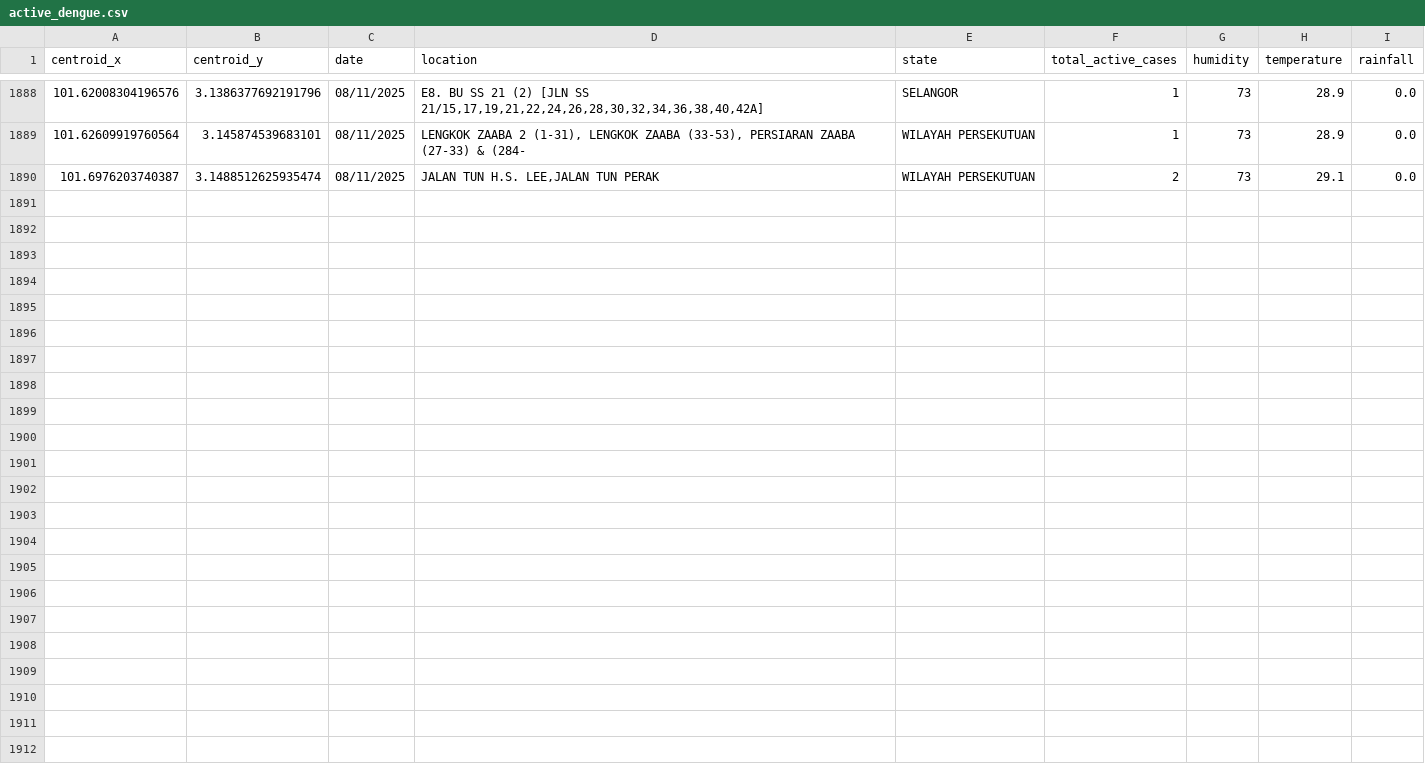
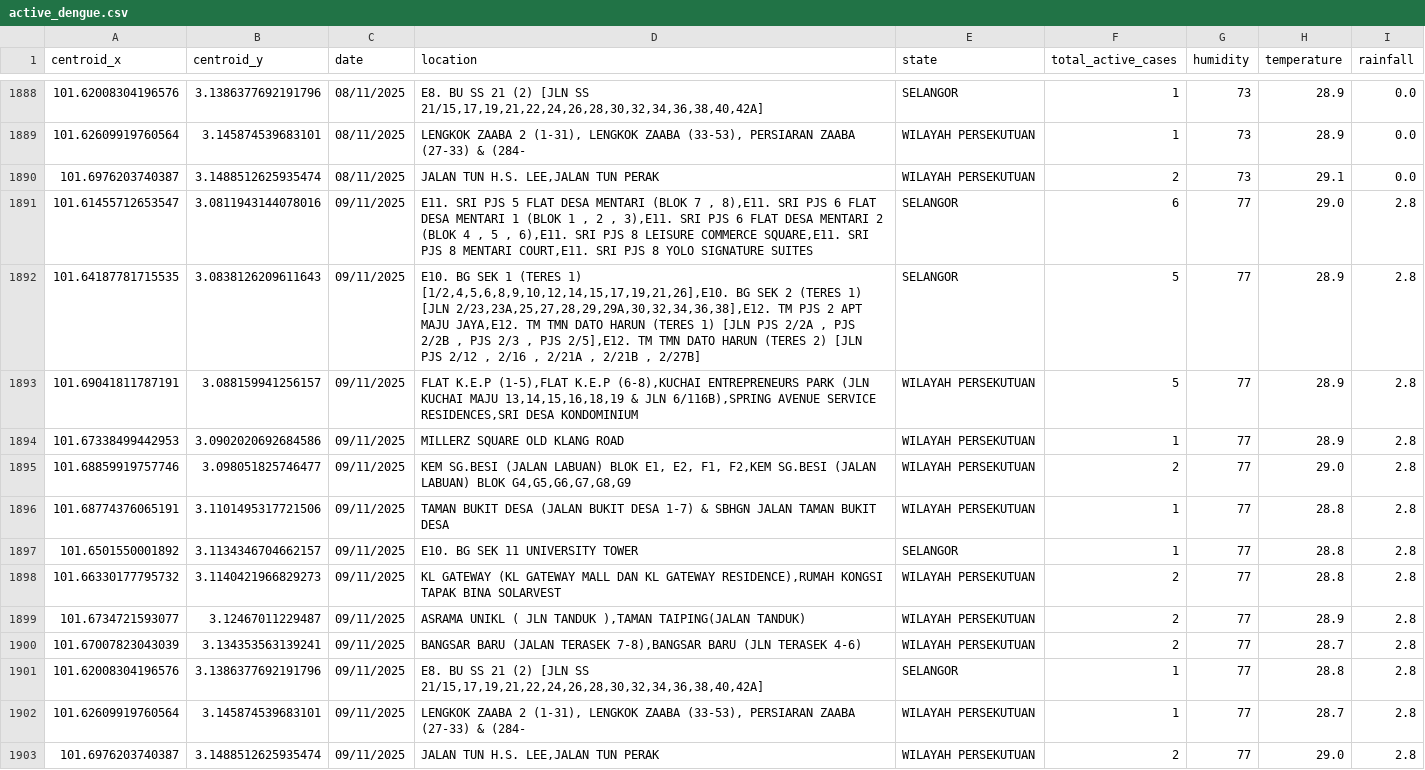
Before and after one commit to adamarbain/drone4dengue, a CSV file: daily-scrap-dengue-data/active_dengue.csv, drawn as a sheet; only a part is shown, gaps mark what is left out; the diff names each change by its address in the sheet, - before the commit and + after, or states it on an @@ line.

```diff
--- a/daily-scrap-dengue-data/active_dengue.csv
+++ b/daily-scrap-dengue-data/active_dengue.csv
+row 1891: 101.61455712653547 | 3.0811943144078016 | 09/11/2025 | E11. SRI PJS 5 FLAT DESA MENTARI (BLOK 7 , 8),E11. SRI PJS 6 FLAT DESA MENTARI 1 (BLOK 1 , 2 , 3),E11. SRI PJS 6 FLAT DESA MENTARI 2 (BLOK 4 , 5 , 6),E11. SRI PJS 8 LEISURE COMMERCE SQUARE,E11. SRI PJS 8 MENTARI COURT,E11. SRI PJS 8 YOLO SIGNATURE SUITES | SELANGOR | 6 | 77 | 29.0 | 2.8
+row 1892: 101.64187781715535 | 3.0838126209611643 | 09/11/2025 | E10. BG SEK 1 (TERES 1) [1/2,4,5,6,8,9,10,12,14,15,17,19,21,26],E10. BG SEK 2 (TERES 1) [JLN 2/23,23A,25,27,28,29,29A,30,32,34,36,38],E12. TM PJS 2 APT MAJU JAYA,E12. TM TMN DATO HARUN (TERES 1) [JLN PJS 2/2A , PJS 2/2B , PJS 2/3 , PJS 2/5],E12. TM TMN DATO HARUN (TERES 2) [JLN PJS 2/12 , 2/16 , 2/21A , 2/21B , 2/27B] | SELANGOR | 5 | 77 | 28.9 | 2.8
+row 1893: 101.69041811787191 | 3.088159941256157 | 09/11/2025 | FLAT K.E.P (1-5),FLAT K.E.P (6-8),KUCHAI ENTREPRENEURS PARK (JLN KUCHAI MAJU 13,14,15,16,18,19 & JLN 6/116B),SPRING AVENUE SERVICE RESIDENCES,SRI DESA KONDOMINIUM | WILAYAH PERSEKUTUAN | 5 | 77 | 28.9 | 2.8
+row 1894: 101.67338499442953 | 3.0902020692684586 | 09/11/2025 | MILLERZ SQUARE OLD KLANG ROAD | WILAYAH PERSEKUTUAN | 1 | 77 | 28.9 | 2.8
+row 1895: 101.68859919757746 | 3.098051825746477 | 09/11/2025 | KEM SG.BESI (JALAN LABUAN) BLOK E1, E2, F1, F2,KEM SG.BESI (JALAN LABUAN) BLOK G4,G5,G6,G7,G8,G9 | WILAYAH PERSEKUTUAN | 2 | 77 | 29.0 | 2.8
+row 1896: 101.68774376065191 | 3.1101495317721506 | 09/11/2025 | TAMAN BUKIT DESA (JALAN BUKIT DESA 1-7) & SBHGN JALAN TAMAN BUKIT DESA | WILAYAH PERSEKUTUAN | 1 | 77 | 28.8 | 2.8
+row 1897: 101.6501550001892 | 3.1134346704662157 | 09/11/2025 | E10. BG SEK 11 UNIVERSITY TOWER | SELANGOR | 1 | 77 | 28.8 | 2.8
+row 1898: 101.66330177795732 | 3.1140421966829273 | 09/11/2025 | KL GATEWAY (KL GATEWAY MALL DAN KL GATEWAY RESIDENCE),RUMAH KONGSI TAPAK BINA SOLARVEST | WILAYAH PERSEKUTUAN | 2 | 77 | 28.8 | 2.8
+row 1899: 101.6734721593077 | 3.12467011229487 | 09/11/2025 | ASRAMA UNIKL ( JLN TANDUK ),TAMAN TAIPING(JALAN TANDUK) | WILAYAH PERSEKUTUAN | 2 | 77 | 28.9 | 2.8
+row 1900: 101.67007823043039 | 3.134353563139241 | 09/11/2025 | BANGSAR BARU (JALAN TERASEK 7-8),BANGSAR BARU (JLN TERASEK 4-6) | WILAYAH PERSEKUTUAN | 2 | 77 | 28.7 | 2.8
+row 1901: 101.62008304196576 | 3.1386377692191796 | 09/11/2025 | E8. BU SS 21 (2) [JLN SS 21/15,17,19,21,22,24,26,28,30,32,34,36,38,40,42A] | SELANGOR | 1 | 77 | 28.8 | 2.8
+row 1902: 101.62609919760564 | 3.145874539683101 | 09/11/2025 | LENGKOK ZAABA 2 (1-31), LENGKOK ZAABA (33-53), PERSIARAN ZAABA (27-33) & (284- | WILAYAH PERSEKUTUAN | 1 | 77 | 28.7 | 2.8
+row 1903: 101.6976203740387 | 3.1488512625935474 | 09/11/2025 | JALAN TUN H.S. LEE,JALAN TUN PERAK | WILAYAH PERSEKUTUAN | 2 | 77 | 29.0 | 2.8
```
Also changed, not shown: daily-scrap-dengue-data/dengue_hotspot.csv, 8 other files.
